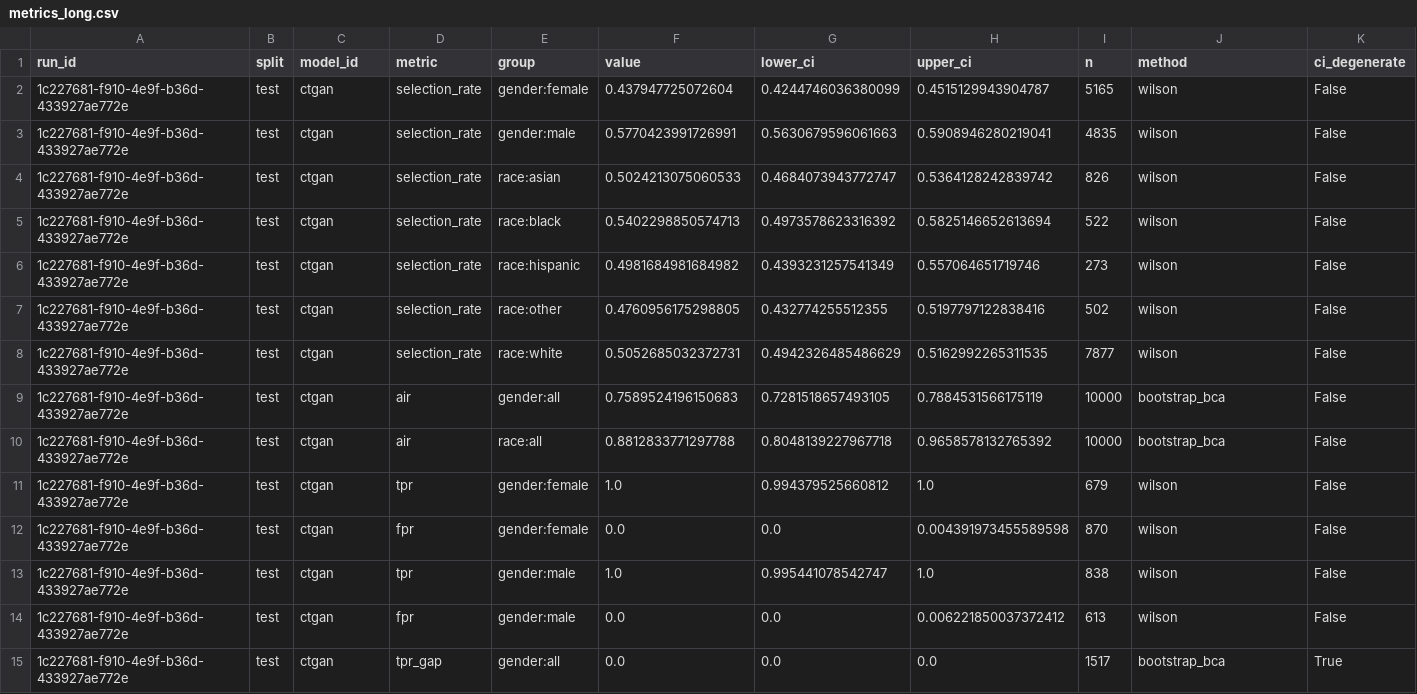
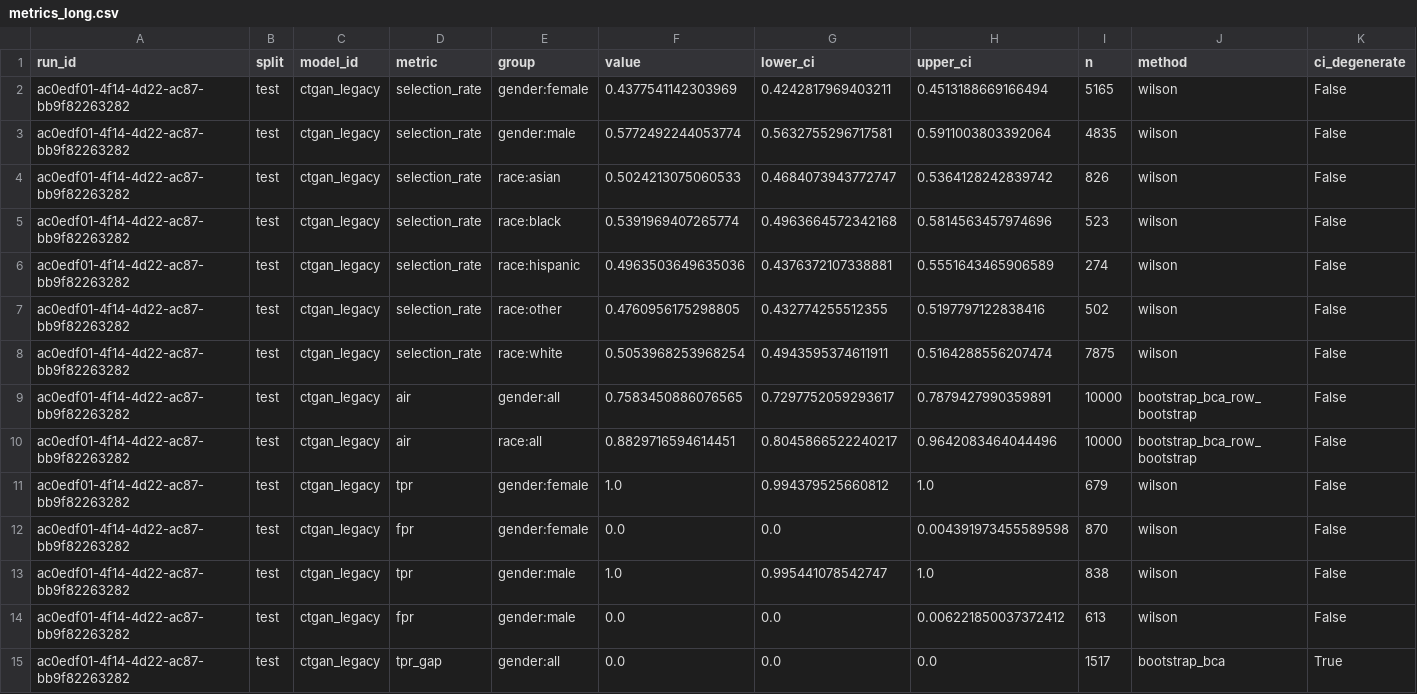
Before and after one commit to equilens-labs/fl-bsa-whitepaper, a CSV file: intake/metrics_long.csv, drawn as a sheet; only a part is shown; the diff covers the shown part only.

```diff
--- a/intake/metrics_long.csv
+++ b/intake/metrics_long.csv
@@ -1,15 +1,15 @@
 run_id,split,model_id,metric,group,value,lower_ci,upper_ci,n,method,ci_degenerate
-1c227681-f910-4e9f-b36d-433927ae772e,test,ctgan,selection_rate,gender:female,0.437947725072604,0.4244746036380099,0.4515129943904787,5165,wilson,False
-1c227681-f910-4e9f-b36d-433927ae772e,test,ctgan,selection_rate,gender:male,0.5770423991726991,0.5630679596061663,0.5908946280219041,4835,wilson,False
-1c227681-f910-4e9f-b36d-433927ae772e,test,ctgan,selection_rate,race:asian,0.5024213075060533,0.4684073943772747,0.5364128242839742,826,wilson,False
-1c227681-f910-4e9f-b36d-433927ae772e,test,ctgan,selection_rate,race:black,0.5402298850574713,0.4973578623316392,0.5825146652613694,522,wilson,False
-1c227681-f910-4e9f-b36d-433927ae772e,test,ctgan,selection_rate,race:hispanic,0.4981684981684982,0.4393231257541349,0.557064651719746,273,wilson,False
-1c227681-f910-4e9f-b36d-433927ae772e,test,ctgan,selection_rate,race:other,0.4760956175298805,0.432774255512355,0.5197797122838416,502,wilson,False
-1c227681-f910-4e9f-b36d-433927ae772e,test,ctgan,selection_rate,race:white,0.5052685032372731,0.4942326485486629,0.5162992265311535,7877,wilson,False
-1c227681-f910-4e9f-b36d-433927ae772e,test,ctgan,air,gender:all,0.7589524196150683,0.7281518657493105,0.7884531566175119,10000,bootstrap_bca,False
-1c227681-f910-4e9f-b36d-433927ae772e,test,ctgan,air,race:all,0.8812833771297788,0.8048139227967718,0.9658578132765392,10000,bootstrap_bca,False
-1c227681-f910-4e9f-b36d-433927ae772e,test,ctgan,tpr,gender:female,1.0,0.994379525660812,1.0,679,wilson,False
-1c227681-f910-4e9f-b36d-433927ae772e,test,ctgan,fpr,gender:female,0.0,0.0,0.004391973455589598,870,wilson,False
-1c227681-f910-4e9f-b36d-433927ae772e,test,ctgan,tpr,gender:male,1.0,0.995441078542747,1.0,838,wilson,False
-1c227681-f910-4e9f-b36d-433927ae772e,test,ctgan,fpr,gender:male,0.0,0.0,0.006221850037372412,613,wilson,False
-1c227681-f910-4e9f-b36d-433927ae772e,test,ctgan,tpr_gap,gender:all,0.0,0.0,0.0,1517,bootstrap_bca,True
+ac0edf01-4f14-4d22-ac87-bb9f82263282,test,ctgan_legacy,selection_rate,gender:female,0.4377541142303969,0.4242817969403211,0.4513188669166494,5165,wilson,False
+ac0edf01-4f14-4d22-ac87-bb9f82263282,test,ctgan_legacy,selection_rate,gender:male,0.5772492244053774,0.5632755296717581,0.5911003803392064,4835,wilson,False
+ac0edf01-4f14-4d22-ac87-bb9f82263282,test,ctgan_legacy,selection_rate,race:asian,0.5024213075060533,0.4684073943772747,0.5364128242839742,826,wilson,False
+ac0edf01-4f14-4d22-ac87-bb9f82263282,test,ctgan_legacy,selection_rate,race:black,0.5391969407265774,0.4963664572342168,0.5814563457974696,523,wilson,False
+ac0edf01-4f14-4d22-ac87-bb9f82263282,test,ctgan_legacy,selection_rate,race:hispanic,0.4963503649635036,0.4376372107338881,0.5551643465906589,274,wilson,False
+ac0edf01-4f14-4d22-ac87-bb9f82263282,test,ctgan_legacy,selection_rate,race:other,0.4760956175298805,0.432774255512355,0.5197797122838416,502,wilson,False
+ac0edf01-4f14-4d22-ac87-bb9f82263282,test,ctgan_legacy,selection_rate,race:white,0.5053968253968254,0.4943595374611911,0.5164288556207474,7875,wilson,False
+ac0edf01-4f14-4d22-ac87-bb9f82263282,test,ctgan_legacy,air,gender:all,0.7583450886076565,0.7297752059293617,0.7879427990359891,10000,bootstrap_bca_row_bootstrap,False
+ac0edf01-4f14-4d22-ac87-bb9f82263282,test,ctgan_legacy,air,race:all,0.8829716594614451,0.8045866522240217,0.9642083464044496,10000,bootstrap_bca_row_bootstrap,False
+ac0edf01-4f14-4d22-ac87-bb9f82263282,test,ctgan_legacy,tpr,gender:female,1.0,0.994379525660812,1.0,679,wilson,False
+ac0edf01-4f14-4d22-ac87-bb9f82263282,test,ctgan_legacy,fpr,gender:female,0.0,0.0,0.004391973455589598,870,wilson,False
+ac0edf01-4f14-4d22-ac87-bb9f82263282,test,ctgan_legacy,tpr,gender:male,1.0,0.995441078542747,1.0,838,wilson,False
+ac0edf01-4f14-4d22-ac87-bb9f82263282,test,ctgan_legacy,fpr,gender:male,0.0,0.0,0.006221850037372412,613,wilson,False
+ac0edf01-4f14-4d22-ac87-bb9f82263282,test,ctgan_legacy,tpr_gap,gender:all,0.0,0.0,0.0,1517,bootstrap_bca,True
```
Also changed, not shown: 26 edited cells elsewhere in this file, intake/group_confusion.csv, intake/selection_rates.csv, 31 other files.
